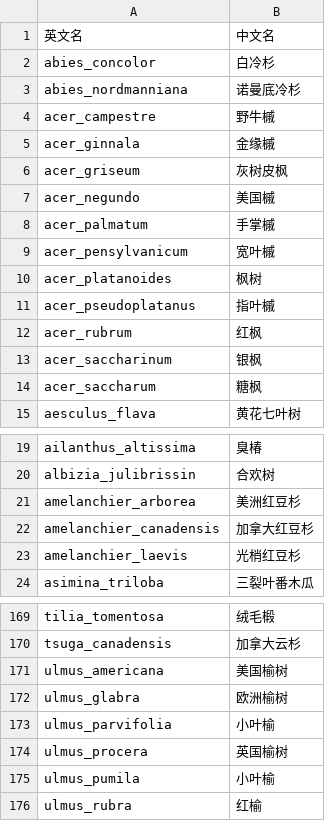
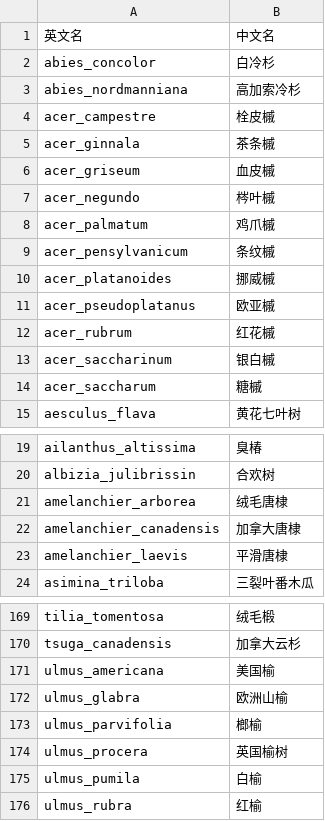
Before and after one commit to wangjiezhe/kaggle, a CSV file: classify_leaves/plant_name.csv, drawn as a sheet; only a part is shown, gaps mark what is left out; the diff covers the shown part only.

```diff
--- a/classify_leaves/plant_name.csv
+++ b/classify_leaves/plant_name.csv
@@ -2,14 +2,14 @@
 abies_concolor,白冷杉
-abies_nordmanniana,诺曼底冷杉
-acer_campestre,野牛槭
-acer_ginnala,金缘槭
-acer_griseum,灰树皮枫
-acer_negundo,美国槭
-acer_palmatum,手掌槭
-acer_pensylvanicum,宽叶槭
-acer_platanoides,枫树
-acer_pseudoplatanus,指叶槭
-acer_rubrum,红枫
-acer_saccharinum,银枫
-acer_saccharum,糖枫
+abies_nordmanniana,高加索冷杉
+acer_campestre,栓皮槭
+acer_ginnala,茶条槭
+acer_griseum,血皮槭
+acer_negundo,梣叶槭
+acer_palmatum,鸡爪槭
+acer_pensylvanicum,条纹槭
+acer_platanoides,挪威槭
+acer_pseudoplatanus,欧亚槭
+acer_rubrum,红花槭
+acer_saccharinum,银白槭
+acer_saccharum,糖槭
 aesculus_flava,黄花七叶树
@@ -20,5 +20,5 @@ ailanthus_altissima,臭椿
 albizia_julibrissin,合欢树
-amelanchier_arborea,美洲红豆杉
-amelanchier_canadensis,加拿大红豆杉
-amelanchier_laevis,光梢红豆杉
+amelanchier_arborea,绒毛唐棣
+amelanchier_canadensis,加拿大唐棣
+amelanchier_laevis,平滑唐棣
 asimina_triloba,三裂叶番木瓜
@@ -170,7 +170,7 @@ tilia_tomentosa,绒毛椴
 tsuga_canadensis,加拿大云杉
-ulmus_americana,美国榆树
-ulmus_glabra,欧洲榆树
-ulmus_parvifolia,小叶榆
+ulmus_americana,美国榆
+ulmus_glabra,欧洲山榆
+ulmus_parvifolia,榔榆
 ulmus_procera,英国榆树
-ulmus_pumila,小叶榆
+ulmus_pumila,白榆
 ulmus_rubra,红榆
```
Also changed, not shown: 2 edited cells elsewhere in this file, 8 other files.
